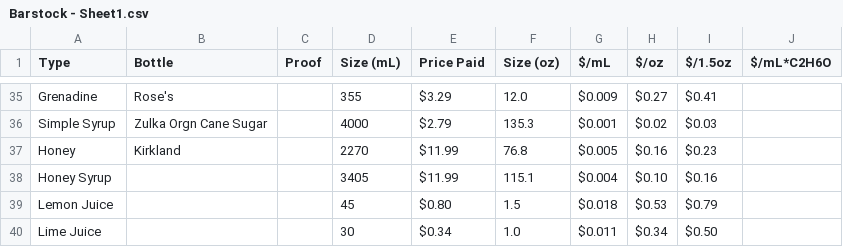
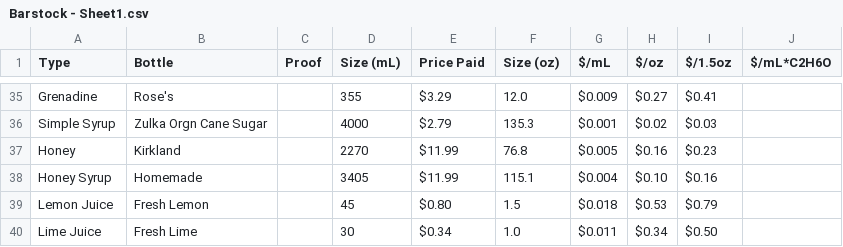
Before and after one commit to twschum/mix-mind, a CSV file: Barstock - Sheet1.csv, drawn as a sheet; only a part is shown, gaps mark what is left out.

```diff
--- a/Barstock - Sheet1.csv
+++ b/Barstock - Sheet1.csv
@@ -37,4 +37,4 @@ Simple Syrup,Zulka Orgn Cane Sugar,,4000,$2.79,135.3,$0.001,$0.02,$0.03,
 Honey,Kirkland,,2270,$11.99,76.8,$0.005,$0.16,$0.23,
-Honey Syrup,,,3405,$11.99,115.1,$0.004,$0.10,$0.16,
-Lemon Juice,,,45,$0.80,1.5,$0.018,$0.53,$0.79,
-Lime Juice,,,30,$0.34,1.0,$0.011,$0.34,$0.50,
+Honey Syrup,Homemade,,3405,$11.99,115.1,$0.004,$0.10,$0.16,
+Lemon Juice,Fresh Lemon,,45,$0.80,1.5,$0.018,$0.53,$0.79,
+Lime Juice,Fresh Lime,,30,$0.34,1.0,$0.011,$0.34,$0.50,
```
Also changed, not shown: 1 other file.
